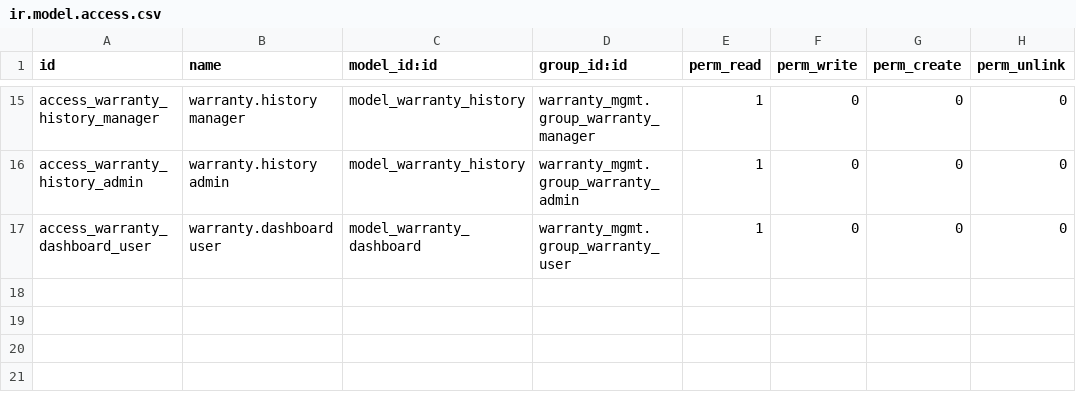
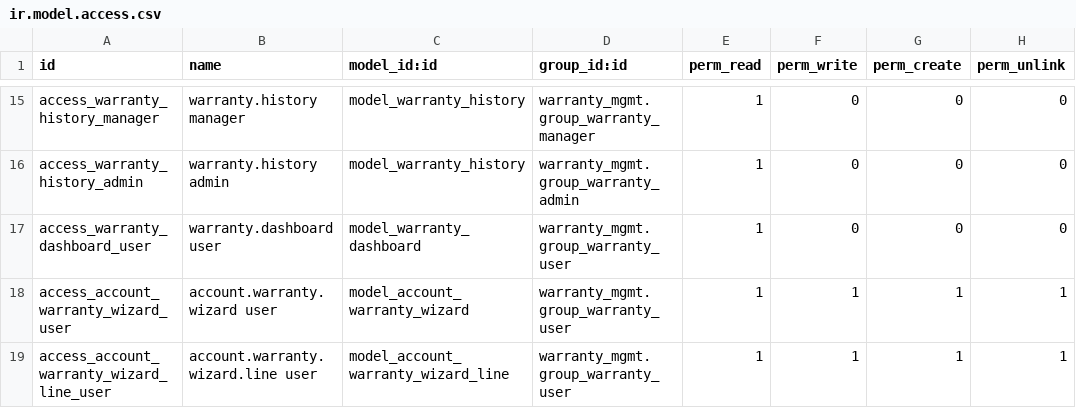
Before and after one commit to ajithkalidasan/warranty_mgmt, a CSV file: warranty_mgmt/security/ir.model.access.csv, drawn as a sheet; only a part is shown, gaps mark what is left out.

Commit message:
Added automatic warranty creation

```diff
--- a/warranty_mgmt/security/ir.model.access.csv
+++ b/warranty_mgmt/security/ir.model.access.csv
@@ -17 +17,3 @@ access_warranty_history_admin,warranty.history admin,model_warranty_history,warr
 access_warranty_dashboard_user,warranty.dashboard user,model_warranty_dashboard,warranty_mgmt.group_warranty_user,1,0,0,0
+access_account_warranty_wizard_user,account.warranty.wizard user,model_account_warranty_wizard,warranty_mgmt.group_warranty_user,1,1,1,1
+access_account_warranty_wizard_line_user,account.warranty.wizard.line user,model_account_warranty_wizard_line,warranty_mgmt.group_warranty_user,1,1,1,1
```
Also changed, not shown: 13 other files.
